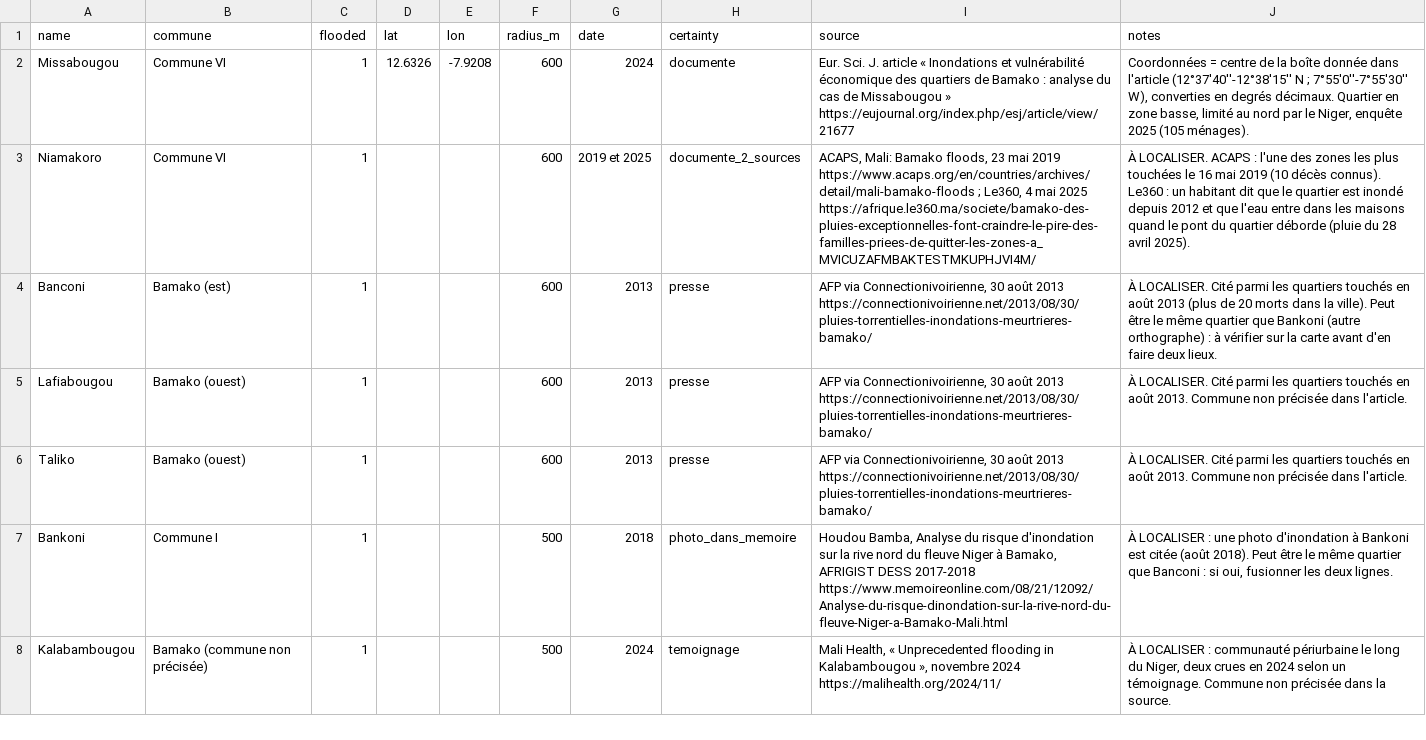
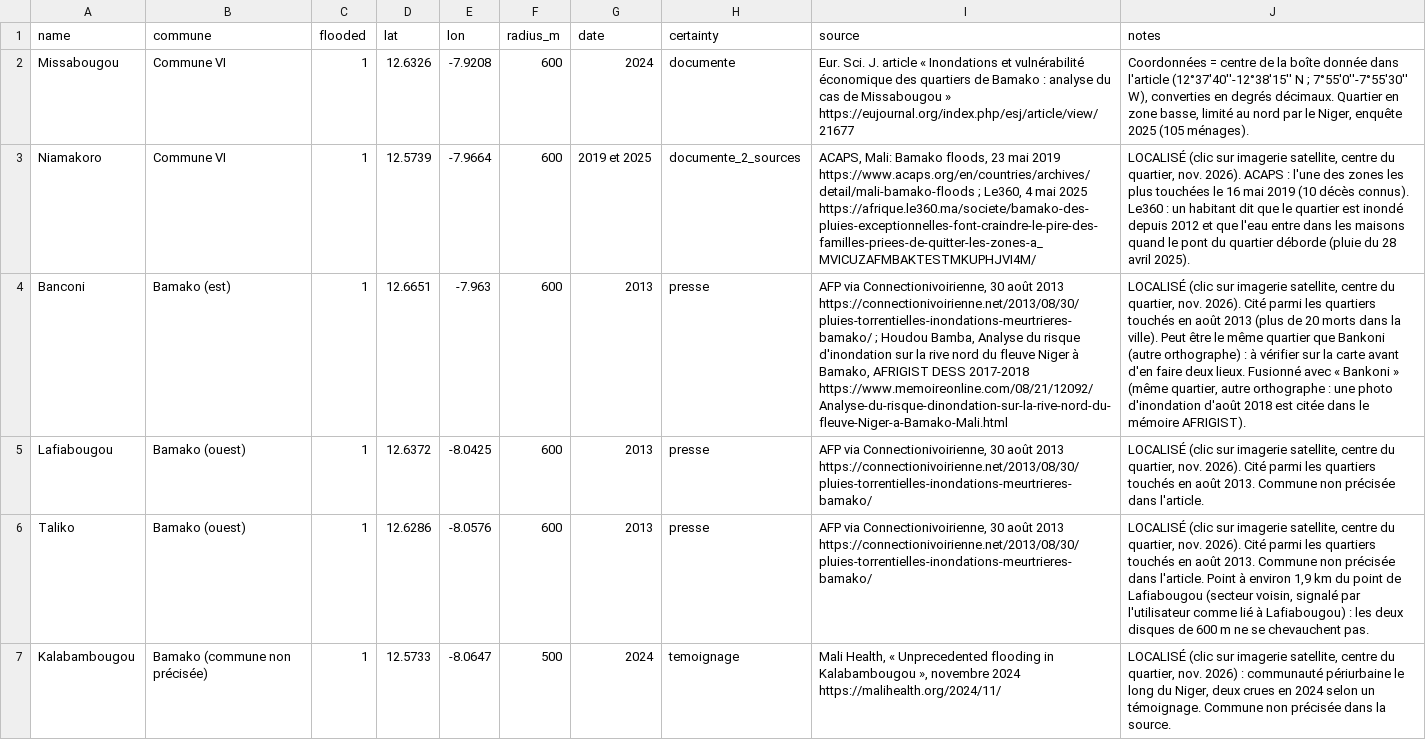
Before and after one commit to Balde44-art/unipodproj, a CSV file: GeoAI-Mali/data/reference/flood_reference_points.csv, drawn as a sheet; removed rows and columns are numbered as before the commit, all else as after; the diff names each change by its address in the sheet, - before the commit and + after, or states it on an @@ line.

```diff
--- a/GeoAI-Mali/data/reference/flood_reference_points.csv
+++ b/GeoAI-Mali/data/reference/flood_reference_points.csv
-D3 (lat): (empty)
+D3 (lat): 12.5739
-E3 (lon): (empty)
+E3 (lon): -7.9664
-J3 (notes): À LOCALISER. ACAPS :…
+J3 (notes): LOCALISÉ (clic sur imagerie satellite, centre du quartier, nov. 2026). ACAPS :…
-D4 (lat): (empty)
+D4 (lat): 12.6651
-E4 (lon): (empty)
+E4 (lon): -7.963
-I4 (source): …2013 https://connectionivoirienne.net/2013/08/30/pluies-torrentielles-inondations-meurtrieres-bamako/
+I4 (source): …2013 https://connectionivoirienne.net/2013/08/30/pluies-torrentielles-inondations-meurtrieres-bamako/ ; Houdou Bamba, Analyse du risque d'inondation sur la rive nord du fleuve Niger à Bamako, AFRIGIST DESS 2017-2018 https://www.memoireonline.com/08/21/12092/Analyse-du-risque-dinondation-sur-la-rive-nord-du-fleuve-Niger-a-Bamako-Mali.html
-J4 (notes): À LOCALISER. Cité parmi les quartiers touchés en août 2013 (plus de 20 morts dans la ville). Peut être le même quartier que Bankoni (autre orthographe) : à vérifier sur la carte avant d'en faire deux lieux.
+J4 (notes): LOCALISÉ (clic sur imagerie satellite, centre du quartier, nov. 2026). Cité parmi les quartiers touchés en août 2013 (plus de 20 morts dans la ville). Peut être le même quartier que Bankoni (autre orthographe) : à vérifier sur la carte avant d'en faire deux lieux. Fusionné avec « Bankoni » (même quartier, autre orthographe : une photo d'inondation d'août 2018 est citée dans le mémoire AFRIGIST).
-D5 (lat): (empty)
+D5 (lat): 12.6372
-E5 (lon): (empty)
+E5 (lon): -8.0425
-J5 (notes): À LOCALISER. Cité parmi…
+J5 (notes): LOCALISÉ (clic sur imagerie satellite, centre du quartier, nov. 2026). Cité parmi…
-D6 (lat): (empty)
+D6 (lat): 12.6286
-E6 (lon): (empty)
+E6 (lon): -8.0576
-J6 (notes): À LOCALISER. Cité parmi les quartiers touchés en août 2013. Commune non précisée dans l'article.
+J6 (notes): LOCALISÉ (clic sur imagerie satellite, centre du quartier, nov. 2026). Cité parmi les quartiers touchés en août 2013. Commune non précisée dans l'article. Point à environ 1,9 km du point de Lafiabougou (secteur voisin, signalé par l'utilisateur comme lié à Lafiabougou) : les deux disques de 600 m ne se chevauchent pas.
-row 7: Bankoni | Commune I | 1 |  |  | 500 | 2018 | photo_dans_memoire | Houdou Bamba, Analyse du risque d'inondation sur la rive nord du fleuve Niger à Bamako, AFRIGIST DESS 2017-2018 https://www.memoireonline.com/08/21/12092/Analyse-du-risque-dinondation-sur-la-rive-nord-du-fleuve-Niger-a-Bamako-Mali.html | À LOCALISER : une photo d'inondation à Bankoni est citée (août 2018). Peut être le même quartier que Banconi : si oui, fusionner les deux lignes.
-D7 (lat): (empty)
+D7 (lat): 12.5733
-E7 (lon): (empty)
+E7 (lon): -8.0647
-J7 (notes): À LOCALISER : communauté…
+J7 (notes): LOCALISÉ (clic sur imagerie satellite, centre du quartier, nov. 2026) : communauté…
```
Also changed, not shown: 16 other files.
